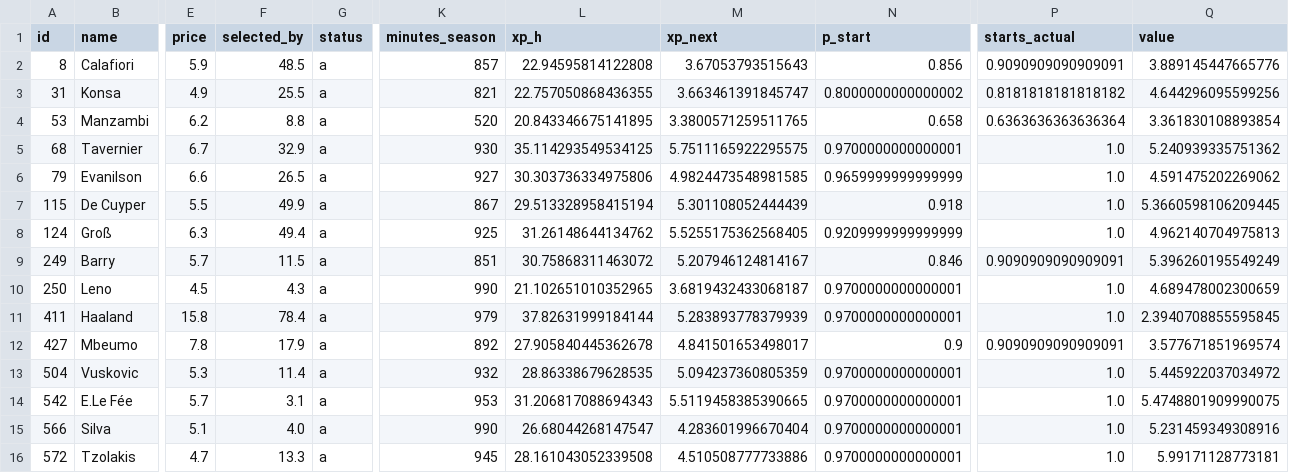
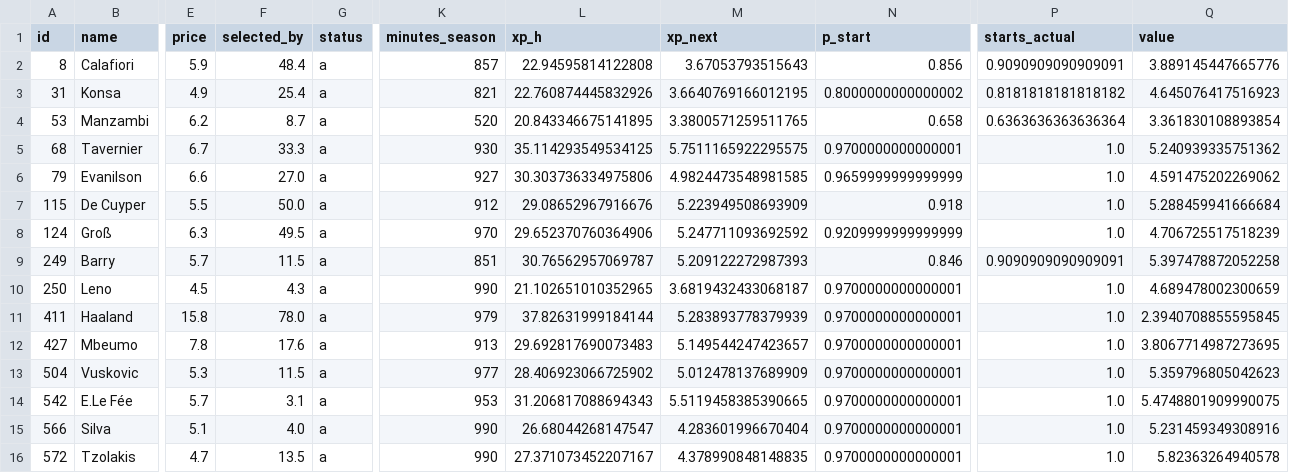
Before and after one commit to alexwijayapost/fpl, a CSV file: fpl-tools/out/squad.csv, drawn as a sheet; only a part is shown, gaps mark what is left out; the diff names each change by its address in the sheet, - before the commit and + after, or states it on an @@ line.

```diff
--- a/fpl-tools/out/squad.csv
+++ b/fpl-tools/out/squad.csv
-F2 (selected_by): 48.5
+F2 (selected_by): 48.4
-F3 (selected_by): 25.5
+F3 (selected_by): 25.4
-L3 (xp_h): 22.757050868436355
+L3 (xp_h): 22.760874445832926
-M3 (xp_next): 3.663461391845747
+M3 (xp_next): 3.6640769166012195
-Q3 (value): 4.644296095599256
+Q3 (value): 4.645076417516923
-F4 (selected_by): 8.8
+F4 (selected_by): 8.7
-F5 (selected_by): 32.9
+F5 (selected_by): 33.3
-F6 (selected_by): 26.5
+F6 (selected_by): 27.0
-F7 (selected_by): 49.9
+F7 (selected_by): 50.0
-K7 (minutes_season): 867
+K7 (minutes_season): 912
-L7 (xp_h): 29.513328958415194
+L7 (xp_h): 29.08652967916676
-M7 (xp_next): 5.301108052444439
+M7 (xp_next): 5.223949508693909
-Q7 (value): 5.3660598106209445
+Q7 (value): 5.288459941666684
-F8 (selected_by): 49.4
+F8 (selected_by): 49.5
-K8 (minutes_season): 925
+K8 (minutes_season): 970
-L8 (xp_h): 31.26148644134762
+L8 (xp_h): 29.652370760364906
-M8 (xp_next): 5.5255175362568405
+M8 (xp_next): 5.247711093692592
-Q8 (value): 4.962140704975813
+Q8 (value): 4.706725517518239
-L9 (xp_h): 30.75868311463072
+L9 (xp_h): 30.76562957069787
-M9 (xp_next): 5.207946124814167
+M9 (xp_next): 5.209122272987393
-Q9 (value): 5.396260195549249
+Q9 (value): 5.397478872052258
-F11 (selected_by): 78.4
+F11 (selected_by): 78.0
-F12 (selected_by): 17.9
+F12 (selected_by): 17.6
-K12 (minutes_season): 892
+K12 (minutes_season): 913
-L12 (xp_h): 27.905840445362678
+L12 (xp_h): 29.692817690073483
-M12 (xp_next): 4.841501653498017
+M12 (xp_next): 5.149544247423657
-N12 (p_start): 0.9
+N12 (p_start): 0.9700000000000001
-P12 (starts_actual): 0.9090909090909091
+P12 (starts_actual): 1.0
-Q12 (value): 3.577671851969574
+Q12 (value): 3.8067714987273695
-F13 (selected_by): 11.4
+F13 (selected_by): 11.5
-K13 (minutes_season): 932
+K13 (minutes_season): 977
-L13 (xp_h): 28.86338679628535
+L13 (xp_h): 28.406923066725902
-M13 (xp_next): 5.094237360805359
+M13 (xp_next): 5.012478137689909
-Q13 (value): 5.445922037034972
+Q13 (value): 5.359796805042623
-F16 (selected_by): 13.3
+F16 (selected_by): 13.5
-K16 (minutes_season): 945
+K16 (minutes_season): 990
-L16 (xp_h): 28.161043052339508
+L16 (xp_h): 27.371073452207167
-M16 (xp_next): 4.510508777733886
+M16 (xp_next): 4.378990848148835
-Q16 (value): 5.99171128773181
+Q16 (value): 5.82363264940578
```
Also changed, not shown: fpl-tools/out/projections_total.csv, 6 other files.
